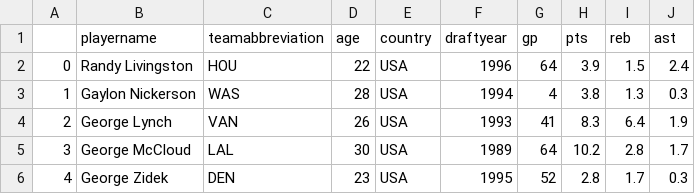
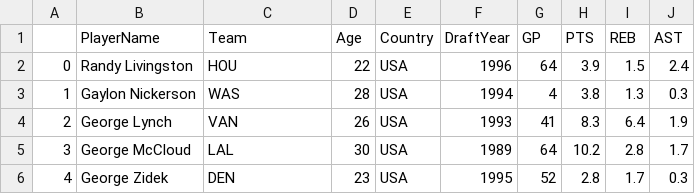
Before and after one commit to Tristan617a/NBAPlayerSetX, a CSV file: NBAPLAYERSET - Sheet1 - NBAPLAYERSET - Sheet1 (1).csv, drawn as a sheet; only a part is shown; removed rows and columns are numbered as before the commit, all else as after; the diff names each change by its address in the sheet, - before the commit and + after, or states it on an @@ line.

Commit message:
Update NBAPLAYERSET - Sheet1 - NBAPLAYERSET - Sheet1 (1).csv

```diff
--- a/NBAPLAYERSET - Sheet1 - NBAPLAYERSET - Sheet1 (1).csv
+++ b/NBAPLAYERSET - Sheet1 - NBAPLAYERSET - Sheet1 (1).csv
-row 1:  | playername | teamabbreviation | age | country | draftyear | gp | pts | reb | ast
+row 1:  | PlayerName | Team | Age | Country | DraftYear | GP | PTS | REB | AST
```
